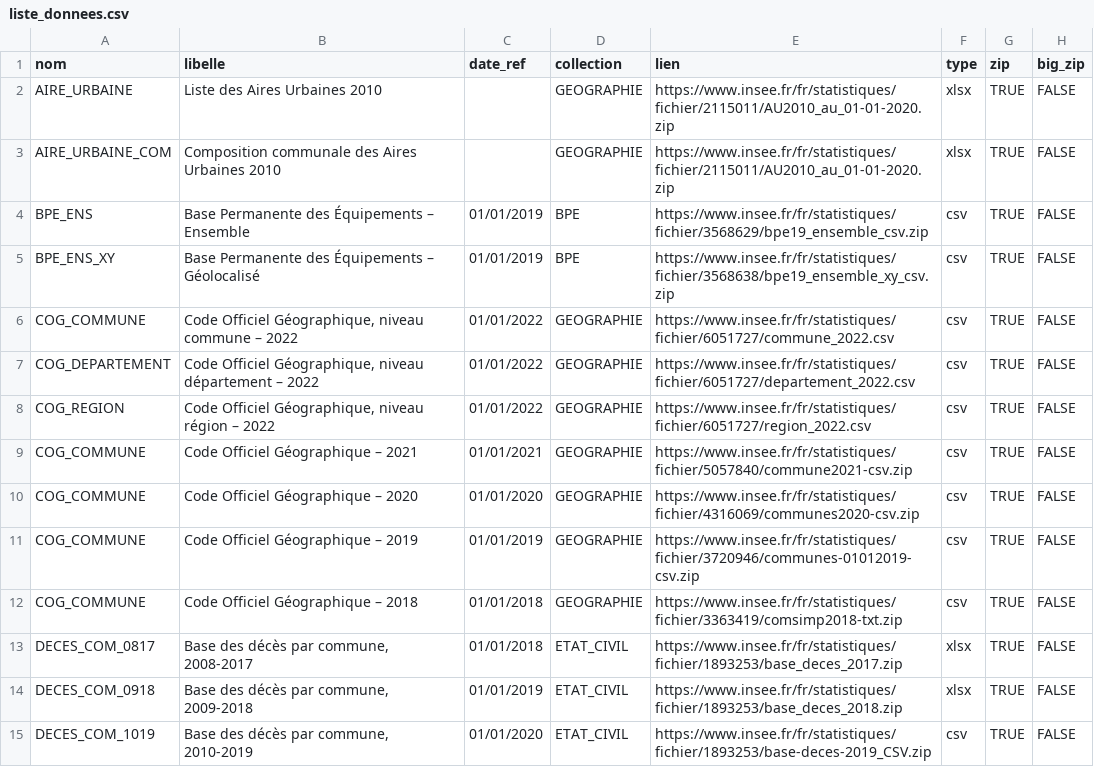
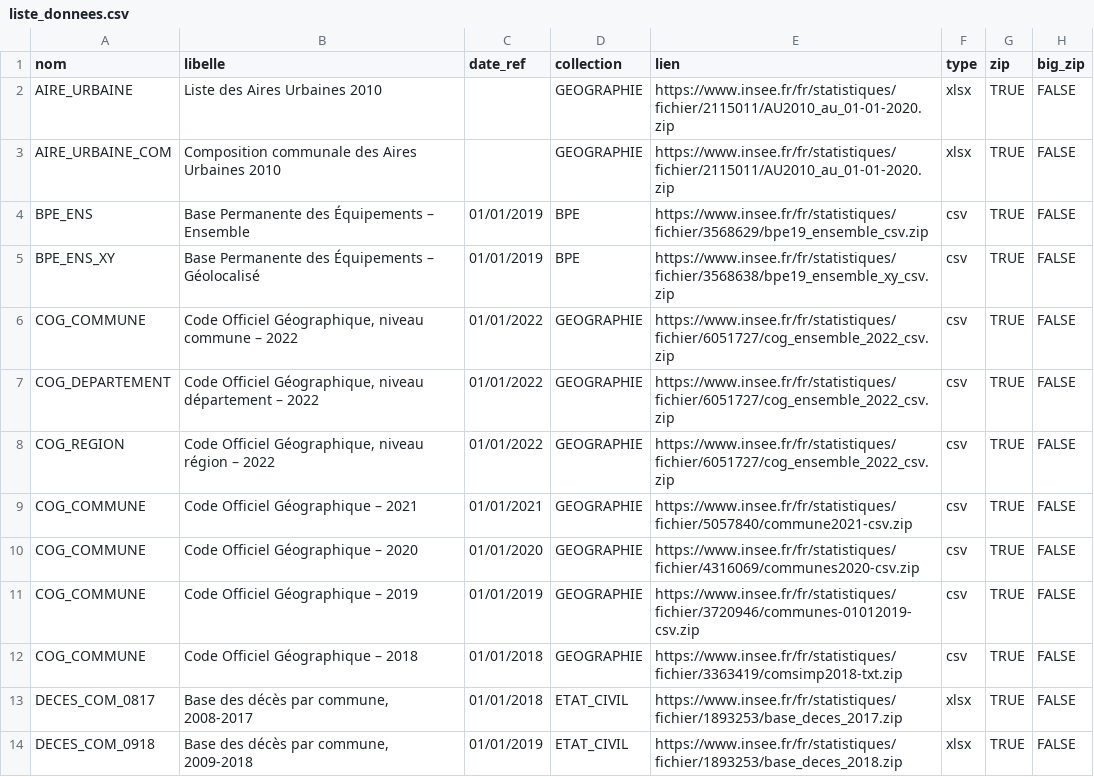
Before and after one commit to InseeFrLab/DoReMIFaSol, a CSV file: data-raw/liste_donnees.csv, drawn as a sheet; only a part is shown; the shorter side is filled out with more unchanged rows; the diff names each change by its address in the sheet, - before the commit and + after, or states it on an @@ line.

Commit message:
Correction coquille sur chemin zip et noms des colonnes en majuscules pour cog_communes 2021 et 2022

```diff
--- a/data-raw/liste_donnees.csv
+++ b/data-raw/liste_donnees.csv
-E6 (lien): https://www.insee.fr/fr/statistiques/fichier/6051727/commune_2022.csv
+E6 (lien): https://www.insee.fr/fr/statistiques/fichier/6051727/cog_ensemble_2022_csv.zip
-E7 (lien): https://www.insee.fr/fr/statistiques/fichier/6051727/departement_2022.csv
+E7 (lien): https://www.insee.fr/fr/statistiques/fichier/6051727/cog_ensemble_2022_csv.zip
-E8 (lien): https://www.insee.fr/fr/statistiques/fichier/6051727/region_2022.csv
+E8 (lien): https://www.insee.fr/fr/statistiques/fichier/6051727/cog_ensemble_2022_csv.zip
```
Also changed, not shown: 4 other files.
